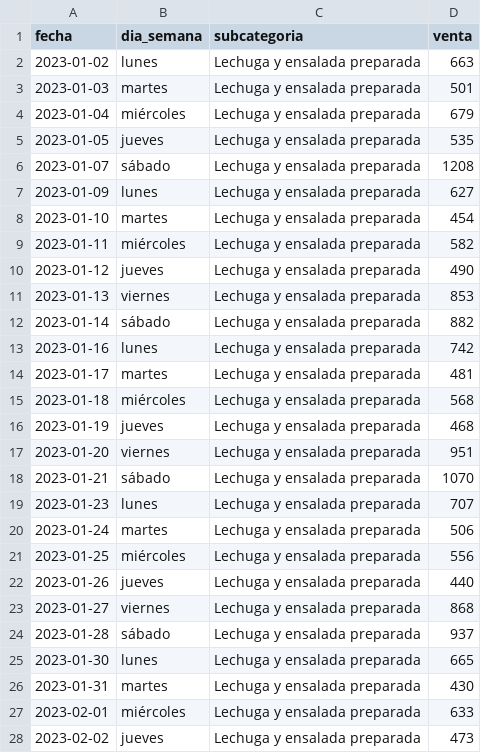
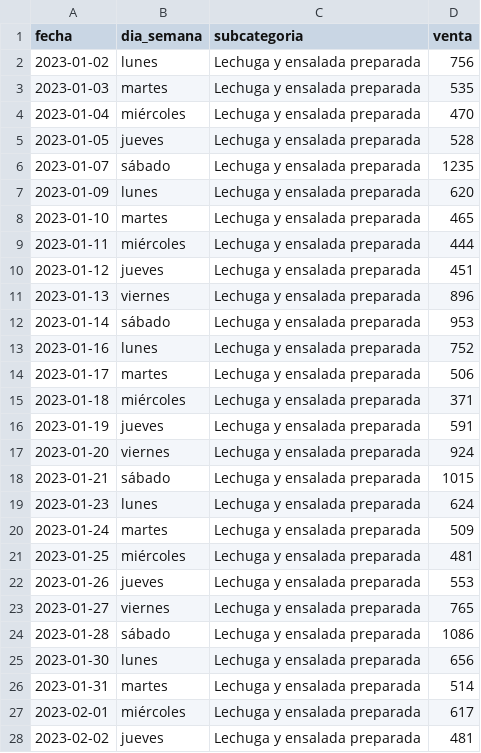
Before and after one commit to dapafer/auto_Pr-PSV, a CSV file: data/sql/venta/sub_fecha_ensalada.csv, drawn as a sheet; only a part is shown; the diff covers the shown part only.

```diff
--- a/data/sql/venta/sub_fecha_ensalada.csv
+++ b/data/sql/venta/sub_fecha_ensalada.csv
@@ -1,28 +1,28 @@
 fecha,dia_semana,subcategoria,venta
-2023-01-02,lunes,"Lechuga y ensalada preparada",663
-2023-01-03,martes,"Lechuga y ensalada preparada",501
-2023-01-04,miércoles,"Lechuga y ensalada preparada",679
-2023-01-05,jueves,"Lechuga y ensalada preparada",535
-2023-01-07,sábado,"Lechuga y ensalada preparada",1208
-2023-01-09,lunes,"Lechuga y ensalada preparada",627
-2023-01-10,martes,"Lechuga y ensalada preparada",454
-2023-01-11,miércoles,"Lechuga y ensalada preparada",582
-2023-01-12,jueves,"Lechuga y ensalada preparada",490
-2023-01-13,viernes,"Lechuga y ensalada preparada",853
-2023-01-14,sábado,"Lechuga y ensalada preparada",882
-2023-01-16,lunes,"Lechuga y ensalada preparada",742
-2023-01-17,martes,"Lechuga y ensalada preparada",481
-2023-01-18,miércoles,"Lechuga y ensalada preparada",568
-2023-01-19,jueves,"Lechuga y ensalada preparada",468
-2023-01-20,viernes,"Lechuga y ensalada preparada",951
-2023-01-21,sábado,"Lechuga y ensalada preparada",1070
-2023-01-23,lunes,"Lechuga y ensalada preparada",707
-2023-01-24,martes,"Lechuga y ensalada preparada",506
-2023-01-25,miércoles,"Lechuga y ensalada preparada",556
-2023-01-26,jueves,"Lechuga y ensalada preparada",440
-2023-01-27,viernes,"Lechuga y ensalada preparada",868
-2023-01-28,sábado,"Lechuga y ensalada preparada",937
-2023-01-30,lunes,"Lechuga y ensalada preparada",665
-2023-01-31,martes,"Lechuga y ensalada preparada",430
-2023-02-01,miércoles,"Lechuga y ensalada preparada",633
-2023-02-02,jueves,"Lechuga y ensalada preparada",473
+2023-01-02,lunes,"Lechuga y ensalada preparada",756
+2023-01-03,martes,"Lechuga y ensalada preparada",535
+2023-01-04,miércoles,"Lechuga y ensalada preparada",470
+2023-01-05,jueves,"Lechuga y ensalada preparada",528
+2023-01-07,sábado,"Lechuga y ensalada preparada",1235
+2023-01-09,lunes,"Lechuga y ensalada preparada",620
+2023-01-10,martes,"Lechuga y ensalada preparada",465
+2023-01-11,miércoles,"Lechuga y ensalada preparada",444
+2023-01-12,jueves,"Lechuga y ensalada preparada",451
+2023-01-13,viernes,"Lechuga y ensalada preparada",896
+2023-01-14,sábado,"Lechuga y ensalada preparada",953
+2023-01-16,lunes,"Lechuga y ensalada preparada",752
+2023-01-17,martes,"Lechuga y ensalada preparada",506
+2023-01-18,miércoles,"Lechuga y ensalada preparada",371
+2023-01-19,jueves,"Lechuga y ensalada preparada",591
+2023-01-20,viernes,"Lechuga y ensalada preparada",924
+2023-01-21,sábado,"Lechuga y ensalada preparada",1015
+2023-01-23,lunes,"Lechuga y ensalada preparada",624
+2023-01-24,martes,"Lechuga y ensalada preparada",509
+2023-01-25,miércoles,"Lechuga y ensalada preparada",481
+2023-01-26,jueves,"Lechuga y ensalada preparada",553
+2023-01-27,viernes,"Lechuga y ensalada preparada",765
+2023-01-28,sábado,"Lechuga y ensalada preparada",1086
+2023-01-30,lunes,"Lechuga y ensalada preparada",656
+2023-01-31,martes,"Lechuga y ensalada preparada",514
+2023-02-01,miércoles,"Lechuga y ensalada preparada",617
+2023-02-02,jueves,"Lechuga y ensalada preparada",481
```
Also changed, not shown: 105 edited cells elsewhere in this file, data/sql/venta/cat_fecha_fyv.csv, data/sql/venta/sub_fecha_fruta.csv, 11 other files.
